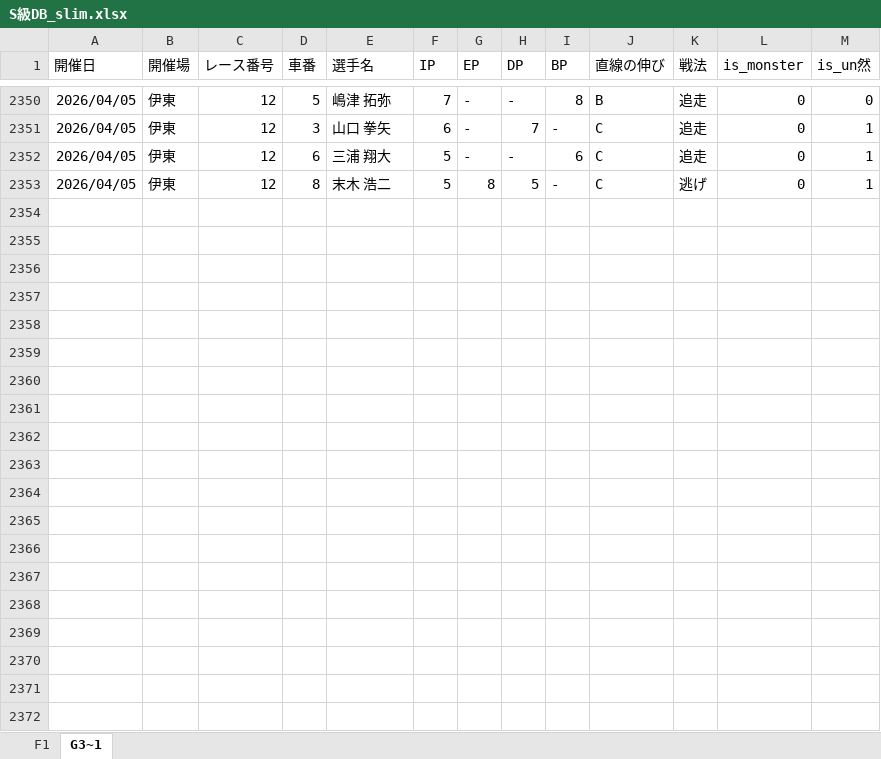
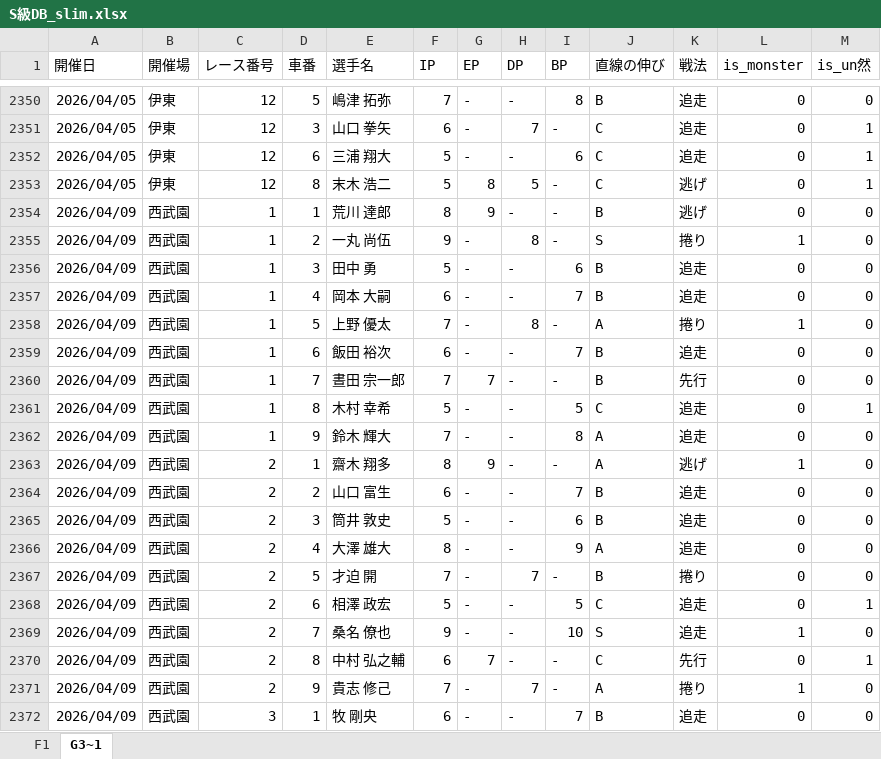
Before and after one commit to exnull0511-create/pdca, an Excel workbook: data/S級DB_slim.xlsx, sheet G3~1, drawn as a sheet; only a part is shown, gaps mark what is left out; values as stored, in another font and other column widths than the file's, no borders; charts and pictures not drawn; the diff covers the shown part only; the diff names each change by its address in the sheet, - before the commit and + after, or states it on an @@ line.

```diff
--- a/data/S級DB_slim.xlsx (sheet G3~1)
+++ b/data/S級DB_slim.xlsx (sheet G3~1)
+row 2354: 2026/04/09 | 西武園 | 1 | 1 | 荒川 達郎 | 8 | 9 | - | - | B | 逃げ | 0 | 0
+row 2355: 2026/04/09 | 西武園 | 1 | 2 | 一丸 尚伍 | 9 | - | 8 | - | S | 捲り | 1 | 0
+row 2356: 2026/04/09 | 西武園 | 1 | 3 | 田中 勇 | 5 | - | - | 6 | B | 追走 | 0 | 0
+row 2357: 2026/04/09 | 西武園 | 1 | 4 | 岡本 大嗣 | 6 | - | - | 7 | B | 追走 | 0 | 0
+row 2358: 2026/04/09 | 西武園 | 1 | 5 | 上野 優太 | 7 | - | 8 | - | A | 捲り | 1 | 0
+row 2359: 2026/04/09 | 西武園 | 1 | 6 | 飯田 裕次 | 6 | - | - | 7 | B | 追走 | 0 | 0
+row 2360: 2026/04/09 | 西武園 | 1 | 7 | 晝田 宗一郎 | 7 | 7 | - | - | B | 先行 | 0 | 0
+row 2361: 2026/04/09 | 西武園 | 1 | 8 | 木村 幸希 | 5 | - | - | 5 | C | 追走 | 0 | 1
+row 2362: 2026/04/09 | 西武園 | 1 | 9 | 鈴木 輝大 | 7 | - | - | 8 | A | 追走 | 0 | 0
+row 2363: 2026/04/09 | 西武園 | 2 | 1 | 齋木 翔多 | 8 | 9 | - | - | A | 逃げ | 1 | 0
+row 2364: 2026/04/09 | 西武園 | 2 | 2 | 山口 富生 | 6 | - | - | 7 | B | 追走 | 0 | 0
+row 2365: 2026/04/09 | 西武園 | 2 | 3 | 筒井 敦史 | 5 | - | - | 6 | B | 追走 | 0 | 0
+row 2366: 2026/04/09 | 西武園 | 2 | 4 | 大澤 雄大 | 8 | - | - | 9 | A | 追走 | 0 | 0
+row 2367: 2026/04/09 | 西武園 | 2 | 5 | 才迫 開 | 7 | - | 7 | - | B | 捲り | 0 | 0
+row 2368: 2026/04/09 | 西武園 | 2 | 6 | 相澤 政宏 | 5 | - | - | 5 | C | 追走 | 0 | 1
+row 2369: 2026/04/09 | 西武園 | 2 | 7 | 桑名 僚也 | 9 | - | - | 10 | S | 追走 | 1 | 0
+row 2370: 2026/04/09 | 西武園 | 2 | 8 | 中村 弘之輔 | 6 | 7 | - | - | C | 先行 | 0 | 1
+row 2371: 2026/04/09 | 西武園 | 2 | 9 | 貴志 修己 | 7 | - | 7 | - | A | 捲り | 1 | 0
+row 2372: 2026/04/09 | 西武園 | 3 | 1 | 牧 剛央 | 6 | - | - | 7 | B | 追走 | 0 | 0
```
Also changed, not shown: 89 added rows elsewhere in this sheet, sheet F1, 14 other files.
